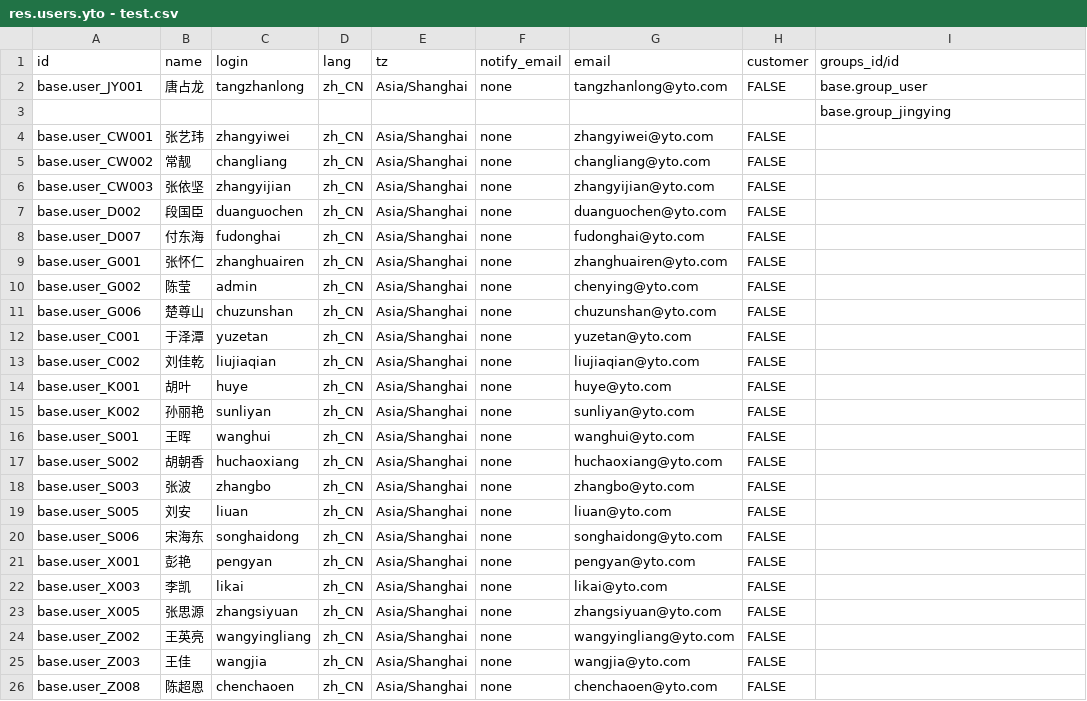
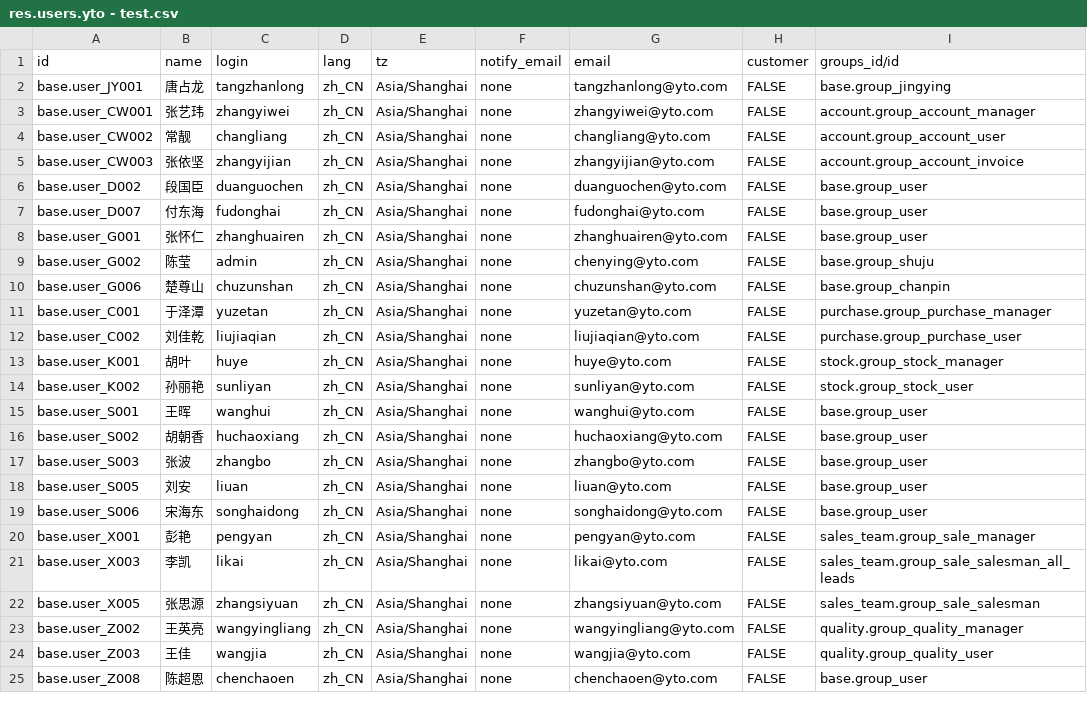
Before and after one commit to donghaifu/invku, a CSV file: basedata/02User/res.users.yto - test.csv, drawn as a sheet.

```diff
--- a/basedata/02User/res.users.yto - test.csv
+++ b/basedata/02User/res.users.yto - test.csv
@@ -1,26 +1,25 @@
 id,name,login,lang,tz,notify_email,email,customer,groups_id/id
-base.user_JY001,唐占龙,tangzhanlong,zh_CN,Asia/Shanghai,none,tangzhanlong@yto.com,FALSE,base.group_user
-,,,,,,,,base.group_jingying
-base.user_CW001,张艺玮,zhangyiwei,zh_CN,Asia/Shanghai,none,zhangyiwei@yto.com,FALSE
-base.user_CW002,常靓,changliang,zh_CN,Asia/Shanghai,none,changliang@yto.com,FALSE
-base.user_CW003,张依坚,zhangyijian,zh_CN,Asia/Shanghai,none,zhangyijian@yto.com,FALSE
-base.user_D002,段国臣,duanguochen,zh_CN,Asia/Shanghai,none,duanguochen@yto.com,FALSE
-base.user_D007,付东海,fudonghai,zh_CN,Asia/Shanghai,none,fudonghai@yto.com,FALSE
-base.user_G001,张怀仁,zhanghuairen,zh_CN,Asia/Shanghai,none,zhanghuairen@yto.com,FALSE
-base.user_G002,陈莹,admin,zh_CN,Asia/Shanghai,none,chenying@yto.com,FALSE
-base.user_G006,楚尊山,chuzunshan,zh_CN,Asia/Shanghai,none,chuzunshan@yto.com,FALSE
-base.user_C001,于泽潭,yuzetan,zh_CN,Asia/Shanghai,none,yuzetan@yto.com,FALSE
-base.user_C002,刘佳乾,liujiaqian,zh_CN,Asia/Shanghai,none,liujiaqian@yto.com,FALSE
-base.user_K001,胡叶,huye,zh_CN,Asia/Shanghai,none,huye@yto.com,FALSE
-base.user_K002,孙丽艳,sunliyan,zh_CN,Asia/Shanghai,none,sunliyan@yto.com,FALSE
-base.user_S001,王晖,wanghui,zh_CN,Asia/Shanghai,none,wanghui@yto.com,FALSE
-base.user_S002,胡朝香,huchaoxiang,zh_CN,Asia/Shanghai,none,huchaoxiang@yto.com,FALSE
-base.user_S003,张波,zhangbo,zh_CN,Asia/Shanghai,none,zhangbo@yto.com,FALSE
-base.user_S005,刘安,liuan,zh_CN,Asia/Shanghai,none,liuan@yto.com,FALSE
-base.user_S006,宋海东,songhaidong,zh_CN,Asia/Shanghai,none,songhaidong@yto.com,FALSE
-base.user_X001,彭艳,pengyan,zh_CN,Asia/Shanghai,none,pengyan@yto.com,FALSE
-base.user_X003,李凯,likai,zh_CN,Asia/Shanghai,none,likai@yto.com,FALSE
-base.user_X005,张思源,zhangsiyuan,zh_CN,Asia/Shanghai,none,zhangsiyuan@yto.com,FALSE
-base.user_Z002,王英亮,wangyingliang,zh_CN,Asia/Shanghai,none,wangyingliang@yto.com,FALSE
-base.user_Z003,王佳,wangjia,zh_CN,Asia/Shanghai,none,wangjia@yto.com,FALSE
-base.user_Z008,陈超恩,chenchaoen,zh_CN,Asia/Shanghai,none,chenchaoen@yto.com,FALSE
+base.user_JY001,唐占龙,tangzhanlong,zh_CN,Asia/Shanghai,none,tangzhanlong@yto.com,FALSE,base.group_jingying
+base.user_CW001,张艺玮,zhangyiwei,zh_CN,Asia/Shanghai,none,zhangyiwei@yto.com,FALSE,account.group_account_manager
+base.user_CW002,常靓,changliang,zh_CN,Asia/Shanghai,none,changliang@yto.com,FALSE,account.group_account_user
+base.user_CW003,张依坚,zhangyijian,zh_CN,Asia/Shanghai,none,zhangyijian@yto.com,FALSE,account.group_account_invoice
+base.user_D002,段国臣,duanguochen,zh_CN,Asia/Shanghai,none,duanguochen@yto.com,FALSE,base.group_user
+base.user_D007,付东海,fudonghai,zh_CN,Asia/Shanghai,none,fudonghai@yto.com,FALSE,base.group_user
+base.user_G001,张怀仁,zhanghuairen,zh_CN,Asia/Shanghai,none,zhanghuairen@yto.com,FALSE,base.group_user
+base.user_G002,陈莹,admin,zh_CN,Asia/Shanghai,none,chenying@yto.com,FALSE,base.group_shuju
+base.user_G006,楚尊山,chuzunshan,zh_CN,Asia/Shanghai,none,chuzunshan@yto.com,FALSE,base.group_chanpin
+base.user_C001,于泽潭,yuzetan,zh_CN,Asia/Shanghai,none,yuzetan@yto.com,FALSE,purchase.group_purchase_manager
+base.user_C002,刘佳乾,liujiaqian,zh_CN,Asia/Shanghai,none,liujiaqian@yto.com,FALSE,purchase.group_purchase_user
+base.user_K001,胡叶,huye,zh_CN,Asia/Shanghai,none,huye@yto.com,FALSE,stock.group_stock_manager
+base.user_K002,孙丽艳,sunliyan,zh_CN,Asia/Shanghai,none,sunliyan@yto.com,FALSE,stock.group_stock_user
+base.user_S001,王晖,wanghui,zh_CN,Asia/Shanghai,none,wanghui@yto.com,FALSE,base.group_user
+base.user_S002,胡朝香,huchaoxiang,zh_CN,Asia/Shanghai,none,huchaoxiang@yto.com,FALSE,base.group_user
+base.user_S003,张波,zhangbo,zh_CN,Asia/Shanghai,none,zhangbo@yto.com,FALSE,base.group_user
+base.user_S005,刘安,liuan,zh_CN,Asia/Shanghai,none,liuan@yto.com,FALSE,base.group_user
+base.user_S006,宋海东,songhaidong,zh_CN,Asia/Shanghai,none,songhaidong@yto.com,FALSE,base.group_user
+base.user_X001,彭艳,pengyan,zh_CN,Asia/Shanghai,none,pengyan@yto.com,FALSE,sales_team.group_sale_manager
+base.user_X003,李凯,likai,zh_CN,Asia/Shanghai,none,likai@yto.com,FALSE,sales_team.group_sale_salesman_all_leads
+base.user_X005,张思源,zhangsiyuan,zh_CN,Asia/Shanghai,none,zhangsiyuan@yto.com,FALSE,sales_team.group_sale_salesman
+base.user_Z002,王英亮,wangyingliang,zh_CN,Asia/Shanghai,none,wangyingliang@yto.com,FALSE,quality.group_quality_manager
+base.user_Z003,王佳,wangjia,zh_CN,Asia/Shanghai,none,wangjia@yto.com,FALSE,quality.group_quality_user
+base.user_Z008,陈超恩,chenchaoen,zh_CN,Asia/Shanghai,none,chenchaoen@yto.com,FALSE,base.group_user
```
Also changed, not shown: security/ir.model.access.csv, 7 other files.
